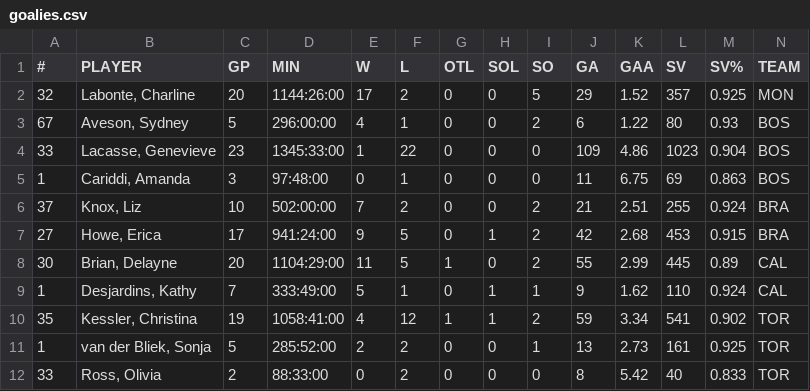
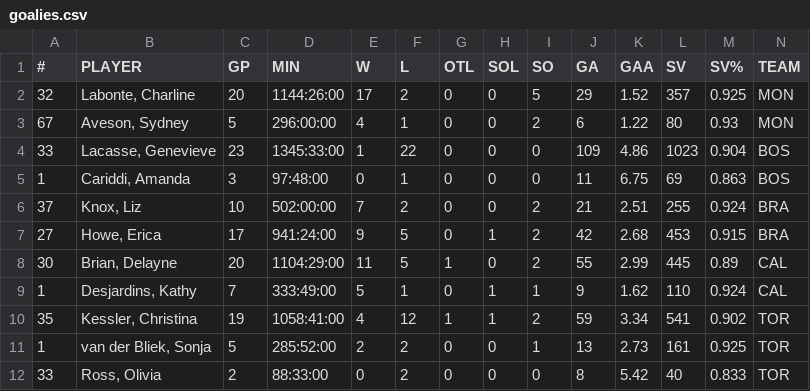
Before and after one commit to handshakinglemma/cwhlstatbot, a CSV file: goalies.csv, drawn as a sheet.

Commit message:
Fixed an error in a goalies' team

```diff
--- a/goalies.csv
+++ b/goalies.csv
@@ -2,3 +2,3 @@
 32,"Labonte, Charline",20,1144:26:00,17,2,0,0,5,29,1.52,357,0.925,MON
-67,"Aveson, Sydney",5,296:00:00,4,1,0,0,2,6,1.22,80,0.93,BOS
+67,"Aveson, Sydney",5,296:00:00,4,1,0,0,2,6,1.22,80,0.93,MON
 33,"Lacasse, Genevieve",23,1345:33:00,1,22,0,0,0,109,4.86,1023,0.904,BOS
```
